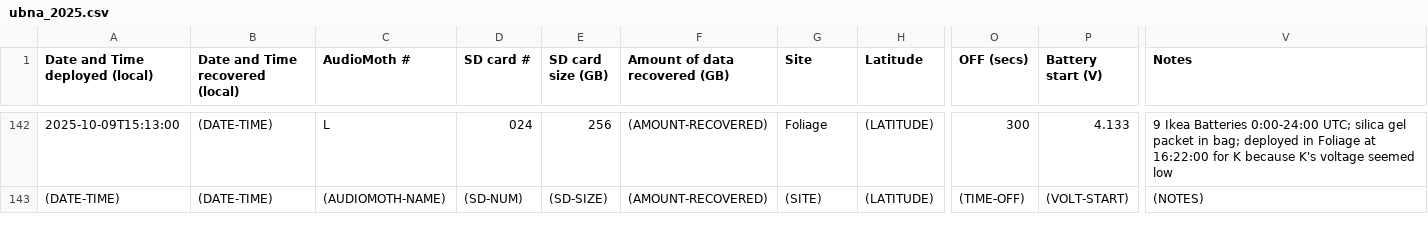
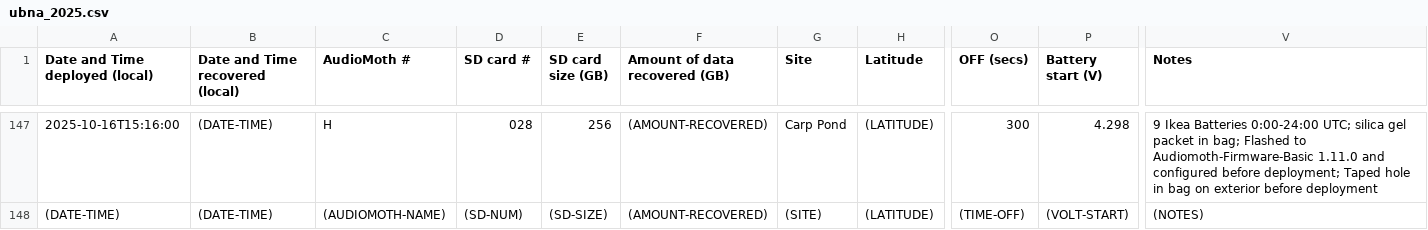
Before and after one commit to uw-echospace/ubna-field, a CSV file: field_records/ubna_2025.csv, drawn as a sheet; only a part is shown, gaps mark what is left out; addresses are those after the commit; the diff covers the shown part only; the diff names each change by its address in the sheet, - before the commit and + after, or states it on an @@ line.

Commit message:
Deploy-20251016 (#212)
* Added info for deploy-20251016

* Added pictures for deploy-20251016

```diff
--- a/field_records/ubna_2025.csv
+++ b/field_records/ubna_2025.csv
-A147 (Date and Time deployed (local)): 2025-10-09T15:13:00
+A147 (Date and Time deployed (local)): 2025-10-16T15:16:00
-C147 (AudioMoth #): L
+C147 (AudioMoth #): H
-D147 (SD card #): 024
+D147 (SD card #): 028
-G147 (Site): Foliage
+G147 (Site): Carp Pond
-P147 (Battery start (V)): 4.133
+P147 (Battery start (V)): 4.298
-V147 (Notes): …in bag; deployed in Foliage at 16:22:00 for K because K's voltage seemed low
+V147 (Notes): …in bag; Flashed to Audiomoth-Firmware-Basic 1.11.0 and configured before deployment; Taped hole in bag on exterior before deployment
```
Also changed, not shown: 6 added rows, 1 removed row and 23 edited cells elsewhere in this file, 5 other files.
